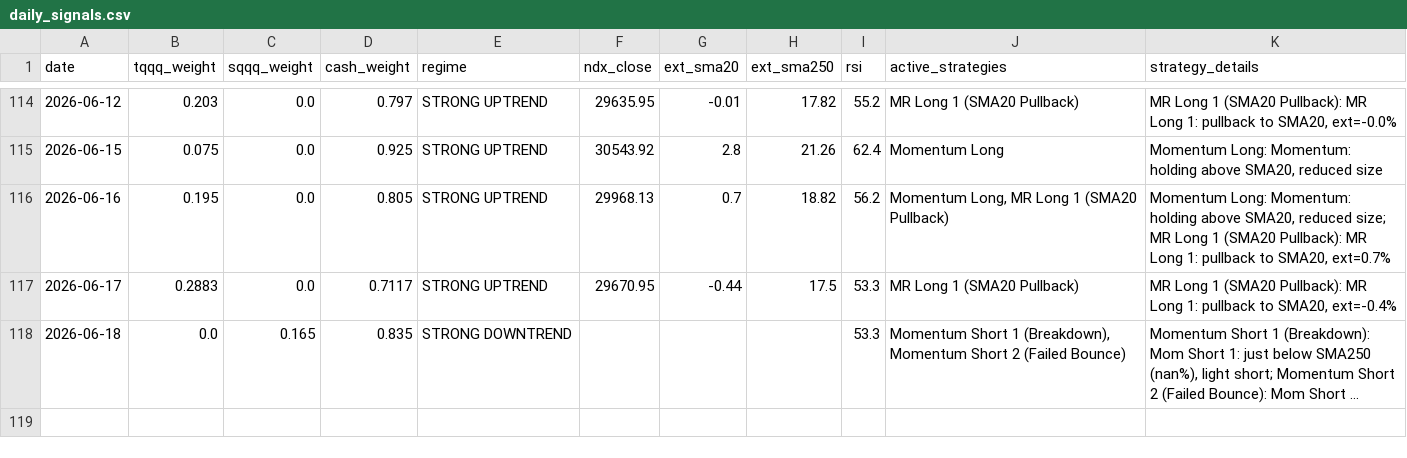
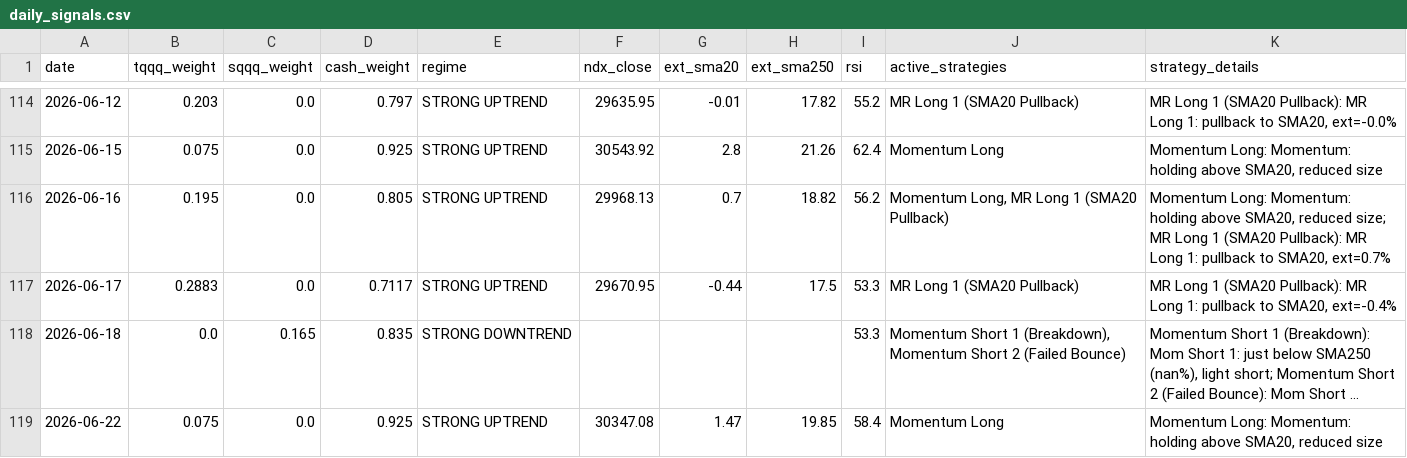
Before and after one commit to bentusk-BT/apex-trade-lab-v2, a CSV file: outputs/daily_signals.csv, drawn as a sheet; only a part is shown, gaps mark what is left out; long unchanged cells end in …; the diff names each change by its address in the sheet, - before the commit and + after, or states it on an @@ line.

```diff
--- a/outputs/daily_signals.csv
+++ b/outputs/daily_signals.csv
+row 119: 2026-06-22 | 0.075 | 0.0 | 0.925 | STRONG UPTREND | 30347.08 | 1.47 | 19.85 | 58.4 | Momentum Long | Momentum Long: Momentum: holding above SMA20, reduced size
```
Also changed, not shown: outputs/cache/QQQ_cache.csv, outputs/cache/SQQQ_cache.csv, 8 other files.
